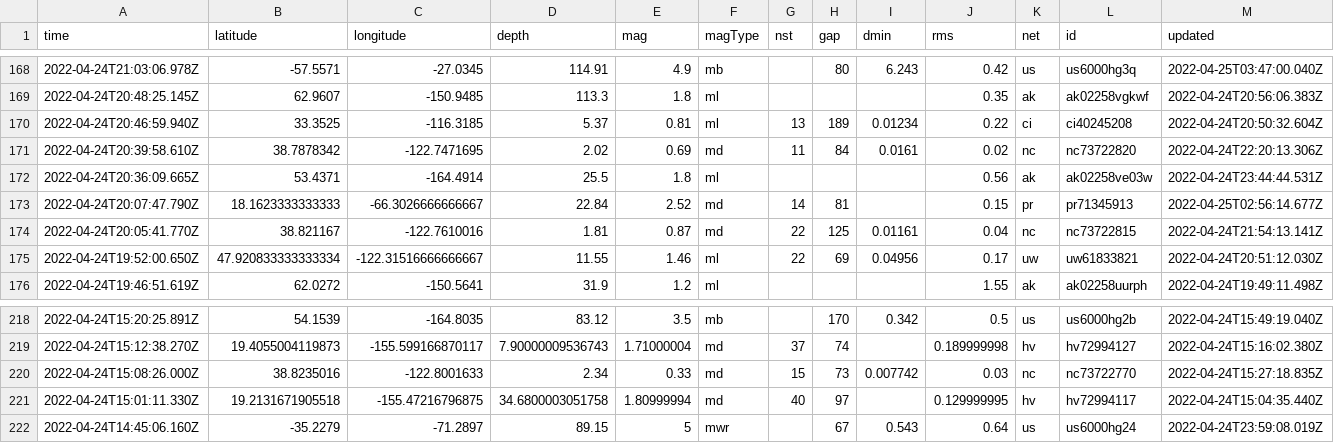
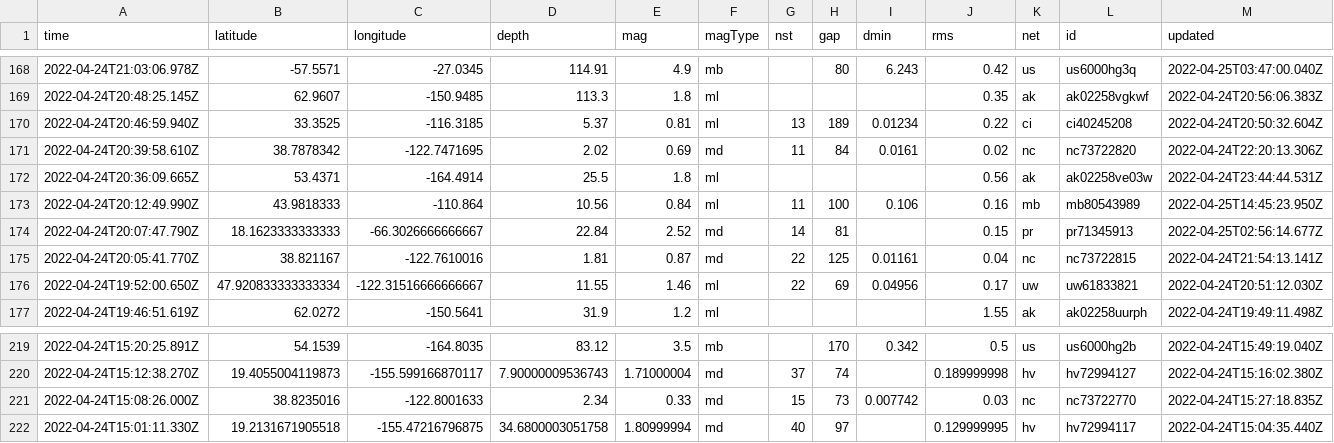
Before and after one commit to cveltri/my-data-robot, a CSV file: usgs_current.csv, drawn as a sheet; only a part is shown, gaps mark what is left out; removed rows and columns are numbered as before the commit, all else as after; rows hold the shown columns only; the diff names each change by its address in the sheet, - before the commit and + after, or states it on an @@ line.

```diff
--- a/usgs_current.csv
+++ b/usgs_current.csv
+row 173: 2022-04-24T20:12:49.990Z | 43.9818333 | -110.864 | 10.56 | 0.84 | ml | 11 | 100 | 0.106 | 0.16 | mb | mb80543989 | 2022-04-25T14:45:23.950Z
-row 222: 2022-04-24T14:45:06.160Z | -35.2279 | -71.2897 | 89.15 | 5 | mwr |  | 67 | 0.543 | 0.64 | us | us6000hg24 | 2022-04-24T23:59:08.019Z
```
